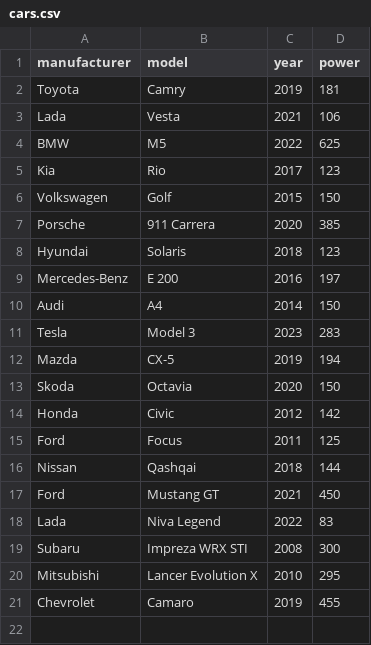
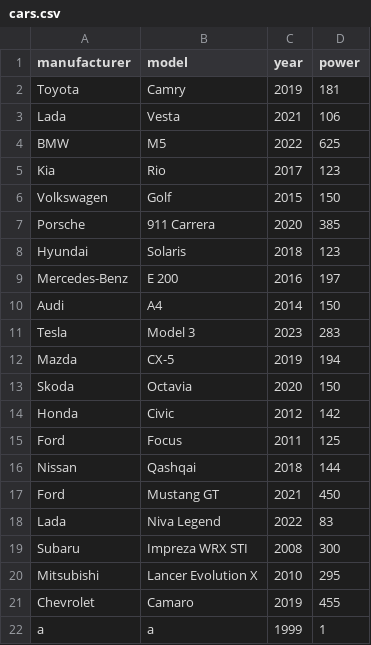
Before and after one commit to SincN/1lab, a CSV file: resources/cars.csv, drawn as a sheet; the diff names each change by its address in the sheet, - before the commit and + after, or states it on an @@ line.

```diff
--- a/resources/cars.csv
+++ b/resources/cars.csv
+row 22: a | a | 1999 | 1
```
Also changed, not shown: 6 other files.
